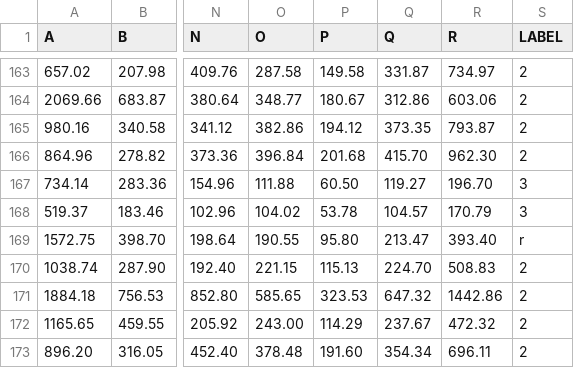
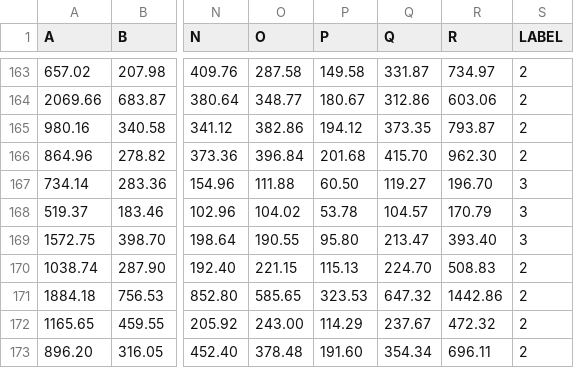
Before and after one commit to choprahetarth/FruitSpectroClassify, a CSV file: Raw_Readings_Jalandhar_01/combined_jalandhar.csv, drawn as a sheet; only a part is shown, gaps mark what is left out; the diff names each change by its address in the sheet, - before the commit and + after, or states it on an @@ line.

Commit message:
Update combined_jalandhar.csv

```diff
--- a/Raw_Readings_Jalandhar_01/combined_jalandhar.csv
+++ b/Raw_Readings_Jalandhar_01/combined_jalandhar.csv
-S169 (LABEL): r
+S169 (LABEL): 3
```
